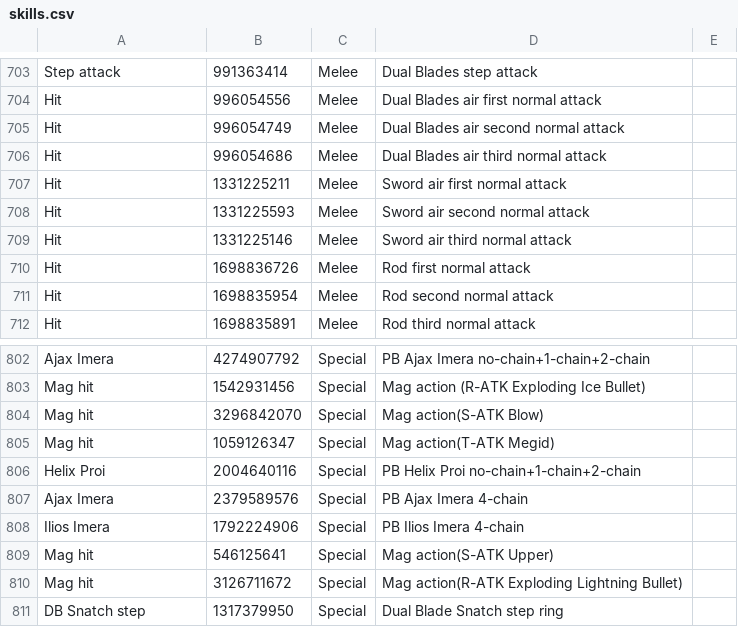
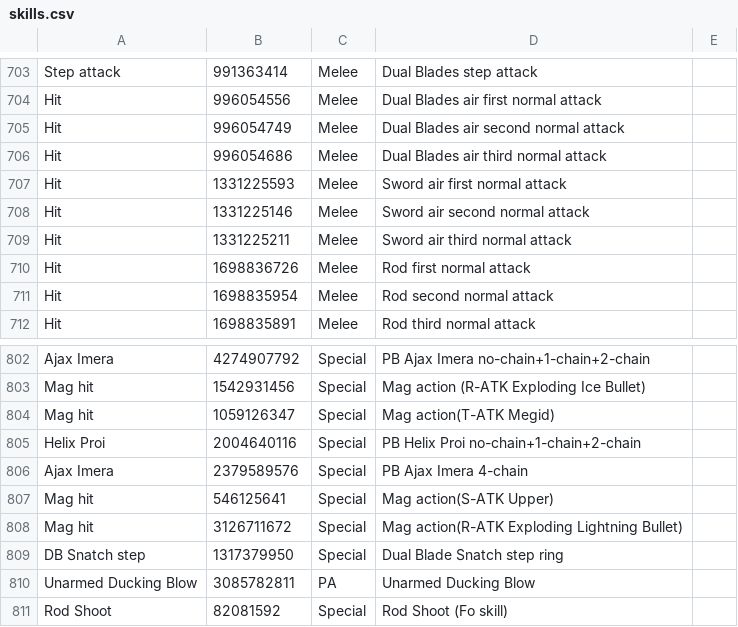
Before and after one commit to VariantXYZ/PSO2ACT, a CSV file: PSO2ACT/skills.csv, drawn as a sheet; only a part is shown, gaps mark what is left out.

Commit message:
fixes cause I'm bad at this

```diff
--- a/PSO2ACT/skills.csv
+++ b/PSO2ACT/skills.csv
@@ -706,5 +706,5 @@ Hit,996054749,Melee,Dual Blades air second normal attack
 Hit,996054686,Melee,Dual Blades air third normal attack
-Hit,1331225211,Melee,Sword air first normal attack
-Hit,1331225593,Melee,Sword air second normal attack
-Hit,1331225146,Melee,Sword air third normal attack
+Hit,1331225593,Melee,Sword air first normal attack
+Hit,1331225146,Melee,Sword air second normal attack
+Hit,1331225211,Melee,Sword air third normal attack
 Hit,1698836726,Melee,Rod first normal attack
@@ -803,3 +803,2 @@ Ajax Imera,4274907792,Special,PB Ajax Imera no-chain+1-chain+2-chain
 Mag hit,1542931456,Special,Mag action (R-ATK Exploding Ice Bullet)
-Mag hit,3296842070,Special,Mag action(S-ATK Blow)
 Mag hit,1059126347,Special,Mag action(T-ATK Megid)
@@ -807,3 +806,2 @@ Helix Proi,2004640116,Special,PB Helix Proi no-chain+1-chain+2-chain
 Ajax Imera,2379589576,Special,PB Ajax Imera 4-chain
-Ilios Imera,1792224906,Special,PB Ilios Imera 4-chain
 Mag hit,546125641,Special,Mag action(S-ATK Upper)
@@ -811 +809,3 @@ Mag hit,3126711672,Special,Mag action(R-ATK Exploding Lightning Bullet)
 DB Snatch step,1317379950,Special,Dual Blade Snatch step ring
+Unarmed Ducking Blow,3085782811,PA,Unarmed Ducking Blow
+Rod Shoot,82081592,Special,Rod Shoot (Fo skill)
```
